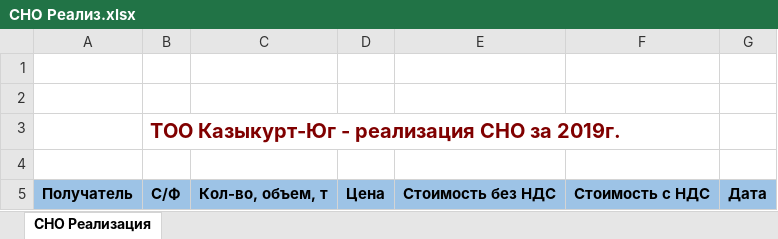
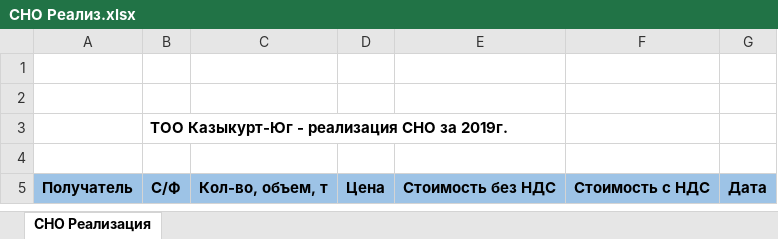
Before and after one commit to D1mash/CisAccount_Ky, an Excel workbook: Учет цистерн/Forms/ReportTemplates/СНО Реализ.xlsx, sheet СНО Реализация, drawn as a sheet; values as stored, in another font and other column widths than the file's, no borders; the diff names each change by its address in the sheet, - before the commit and + after, or states it on an @@ line.

```diff
--- a/Учет цистерн/Forms/ReportTemplates/СНО Реализ.xlsx (sheet СНО Реализация)
+++ b/Учет цистерн/Forms/ReportTemplates/СНО Реализ.xlsx (sheet СНО Реализация)
-B3 text colour: #800000
+B3 text colour: black, text size: smaller
```
Also changed, not shown: Учет цистерн/Forms/ReportTemplates/СНО Приход.xlsx, 1 other file.
